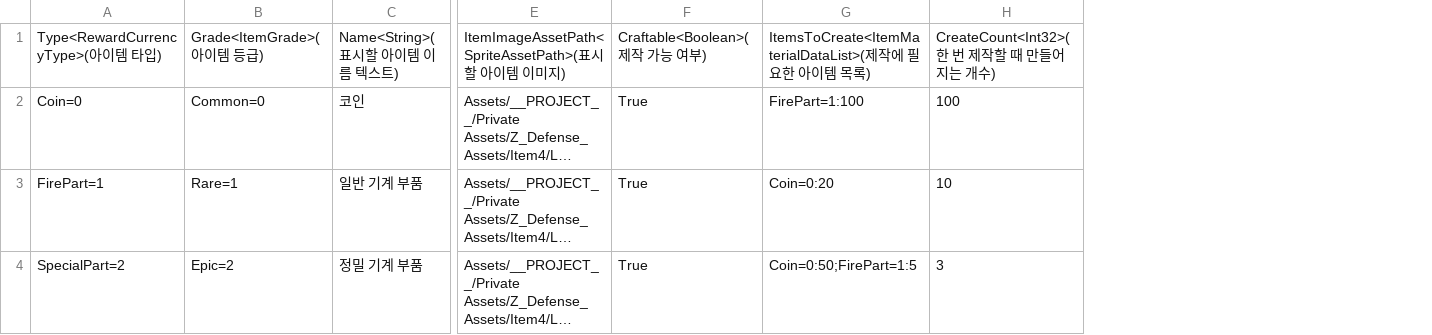
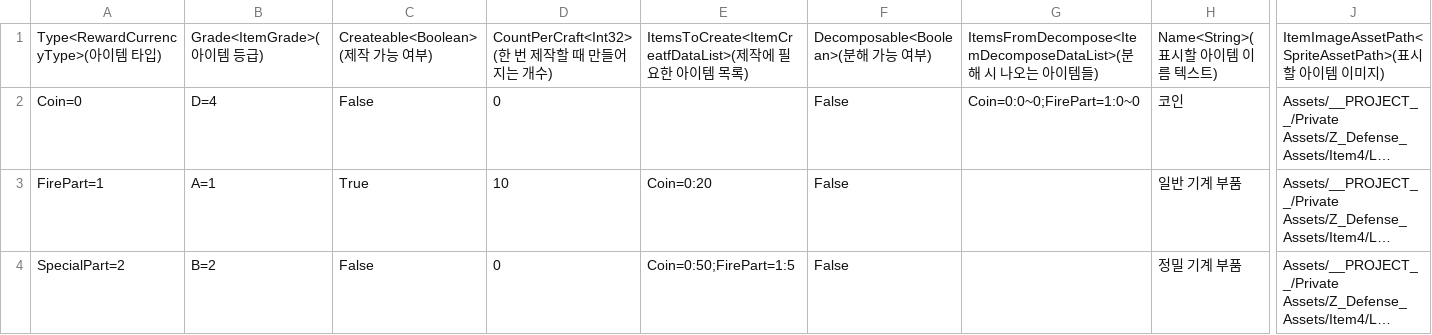
Before and after one commit to kyungil-meta12/CT02-Project_Z_Defense, a CSV file: Assets/__PROJECT__/Prefabs/InventorySystem/ItemData.csv, drawn as a sheet; only a part is shown, gaps mark what is left out; long unchanged cells end in …; removed rows and columns are numbered as before the commit, all else as after; the diff names each change by its address in the sheet, - before the commit and + after, or states it on an @@ line.

```diff
--- a/Assets/__PROJECT__/Prefabs/InventorySystem/ItemData.csv
+++ b/Assets/__PROJECT__/Prefabs/InventorySystem/ItemData.csv
+column C, rows 1-4: Createable<Boolean>(제작 가능 여부) | False | True | False
+column D, rows 1-4: CountPerCraft<Int32>(한 번 제작할 때 만들어지는 개수) | 0 | 10 | 0
+column E, rows 1-4: ItemsToCreate<ItemCreatfDataList>(제작에 필요한 아이템 목록) |  | Coin=0:20 | Coin=0:50;FirePart=1:5
+column F, rows 1-4: Decomposable<Boolean>(분해 가능 여부) | False | False | False
+column G, rows 1-2: ItemsFromDecompose<ItemDecomposeDataList>(분해 시 나오는 아이템들) | Coin=0:0~0;FirePart=1:0~0
-column F, rows 1-4: Craftable<Boolean>(제작 가능 여부) | True | True | True
-column G, rows 1-4: ItemsToCreate<ItemMaterialDataList>(제작에 필요한 아이템 목록) | FirePart=1:100 | Coin=0:20 | Coin=0:50;FirePart=1:5
-column H, rows 1-4: CreateCount<Int32>(한 번 제작할 때 만들어지는 개수) | 100 | 10 | 3
-B2: Common=0
+B2: D=4
-B3: Rare=1
+B3: A=1
-B4: Epic=2
+B4: B=2
```
Also changed, not shown: 1 other file.
